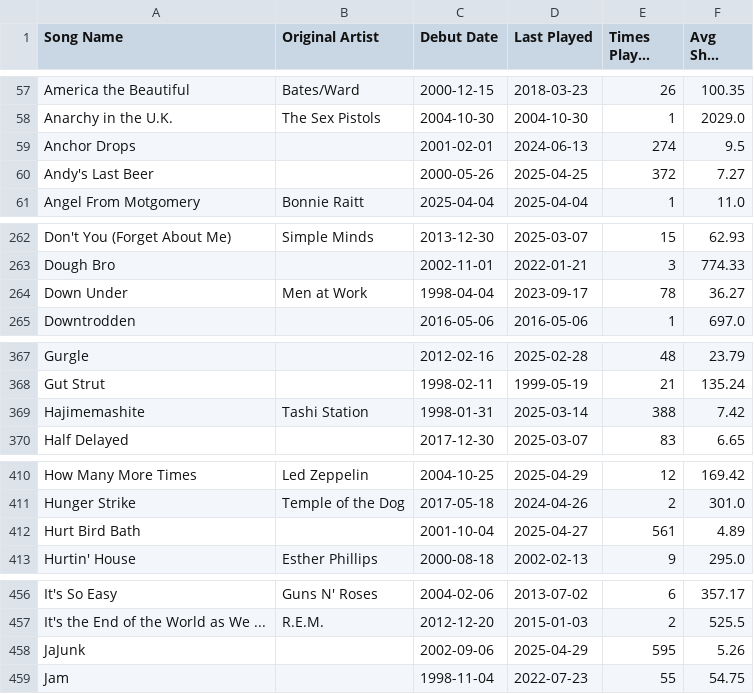
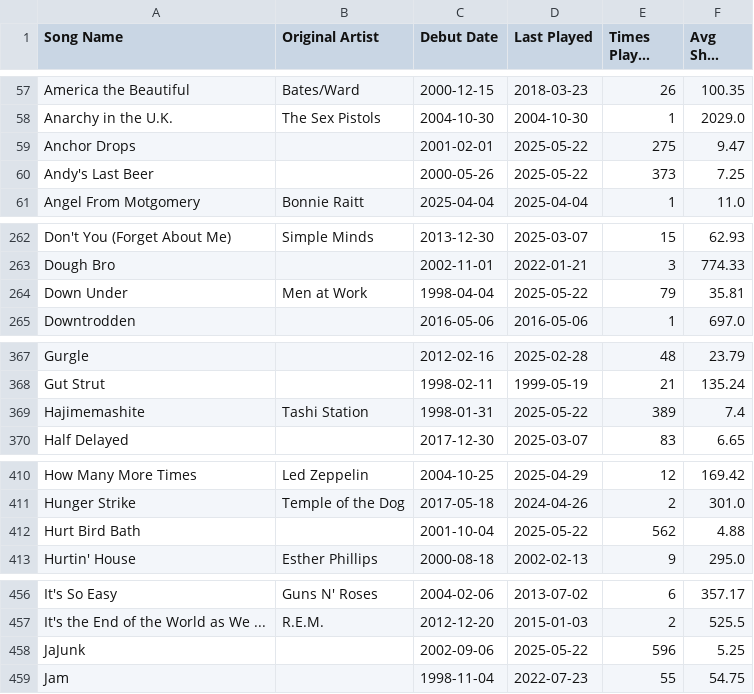
Before and after one commit to connorkitchings/Concerts, a CSV file: 3 - Data/UM/AllThingsUM/songdata.csv, drawn as a sheet; only a part is shown, gaps mark what is left out; long unchanged cells end in …; the diff covers the shown part only.

Commit message:
Updating data and creating CK+ functionality

```diff
--- a/3 - Data/UM/AllThingsUM/songdata.csv
+++ b/3 - Data/UM/AllThingsUM/songdata.csv
@@ -58,4 +58,4 @@ America the Beautiful,Bates/Ward,2000-12-15,2018-03-23,26,100.35
 Anarchy in the U.K.,The Sex Pistols,2004-10-30,2004-10-30,1,2029.0
-Anchor Drops,,2001-02-01,2024-06-13,274,9.5
-Andy's Last Beer,,2000-05-26,2025-04-25,372,7.27
+Anchor Drops,,2001-02-01,2025-05-22,275,9.47
+Andy's Last Beer,,2000-05-26,2025-05-22,373,7.25
 Angel From Motgomery,Bonnie Raitt,2025-04-04,2025-04-04,1,11.0
@@ -263,3 +263,3 @@ Don't You (Forget About Me),Simple Minds,2013-12-30,2025-03-07,15,62.93
 Dough Bro,,2002-11-01,2022-01-21,3,774.33
-Down Under,Men at Work,1998-04-04,2023-09-17,78,36.27
+Down Under,Men at Work,1998-04-04,2025-05-22,79,35.81
 Downtrodden,,2016-05-06,2016-05-06,1,697.0
@@ -368,3 +368,3 @@ Gurgle,,2012-02-16,2025-02-28,48,23.79
 Gut Strut,,1998-02-11,1999-05-19,21,135.24
-Hajimemashite,Tashi Station,1998-01-31,2025-03-14,388,7.42
+Hajimemashite,Tashi Station,1998-01-31,2025-05-22,389,7.4
 Half Delayed,,2017-12-30,2025-03-07,83,6.65
@@ -411,3 +411,3 @@ How Many More Times,Led Zeppelin,2004-10-25,2025-04-29,12,169.42
 Hunger Strike,Temple of the Dog,2017-05-18,2024-04-26,2,301.0
-Hurt Bird Bath,,2001-10-04,2025-04-27,561,4.89
+Hurt Bird Bath,,2001-10-04,2025-05-22,562,4.88
 Hurtin' House,Esther Phillips,2000-08-18,2002-02-13,9,295.0
@@ -457,3 +457,3 @@ It's So Easy,Guns N' Roses,2004-02-06,2013-07-02,6,357.17
 It's the End of the World as We ...,R.E.M.,2012-12-20,2015-01-03,2,525.5
-JaJunk,,2002-09-06,2025-04-29,595,5.26
+JaJunk,,2002-09-06,2025-05-22,596,5.25
 Jam,,1998-11-04,2022-07-23,55,54.75
```
Also changed, not shown: 20 edited cells elsewhere in this file, 3 - Data/UM/AllThingsUM/venuedata.csv, 18 other files.
